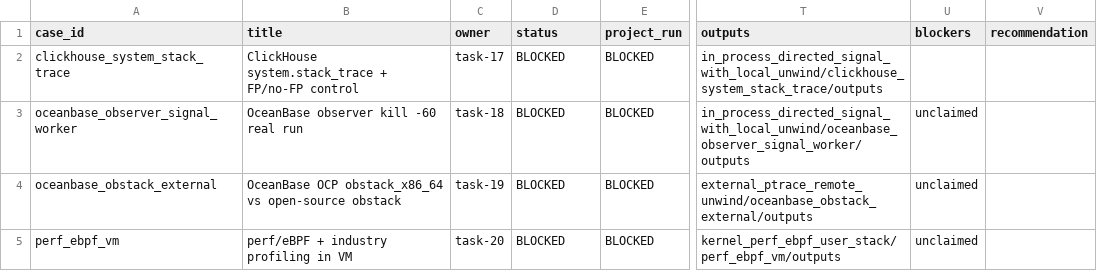
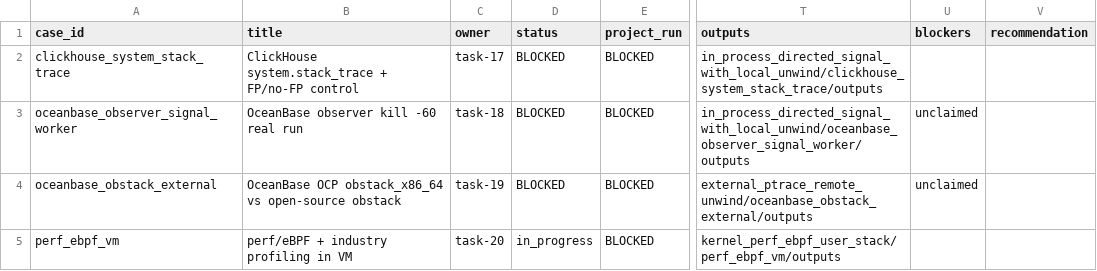
Before and after one commit to JoverZhang/Doris-BE-Print-Stack-API-Research, a CSV file: matrix.csv, drawn as a sheet; only a part is shown, gaps mark what is left out; the diff names each change by its address in the sheet, - before the commit and + after, or states it on an @@ line.

Commit message:
Update perf eBPF matrix ownership
Co-Authored-By: jover <joverzh@gmail.com>

```diff
--- a/matrix.csv
+++ b/matrix.csv
-D5 (status): BLOCKED
+D5 (status): in_progress
-U5 (blockers): unclaimed
+U5 (blockers): (empty)
```
Also changed, not shown: 1 other file.
